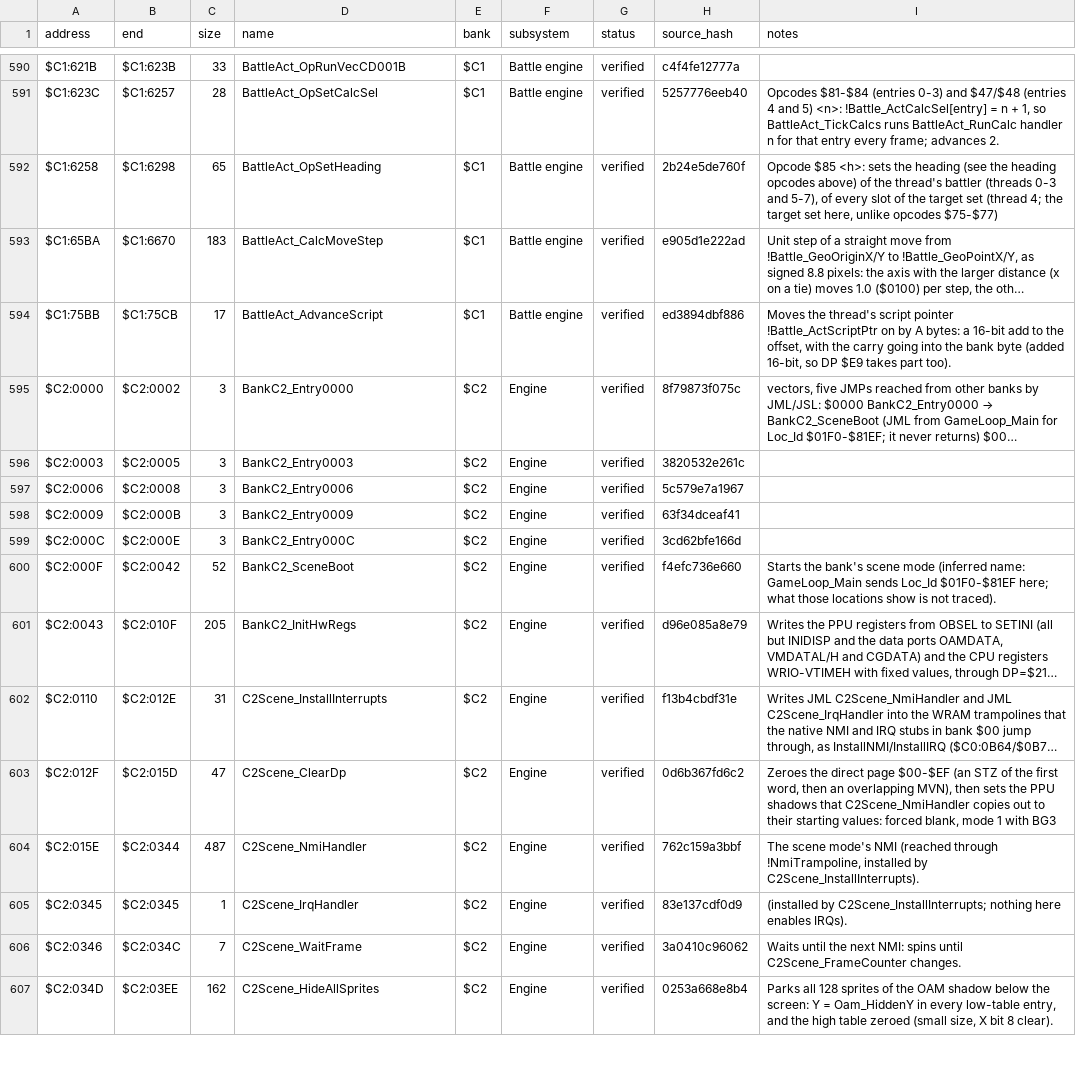
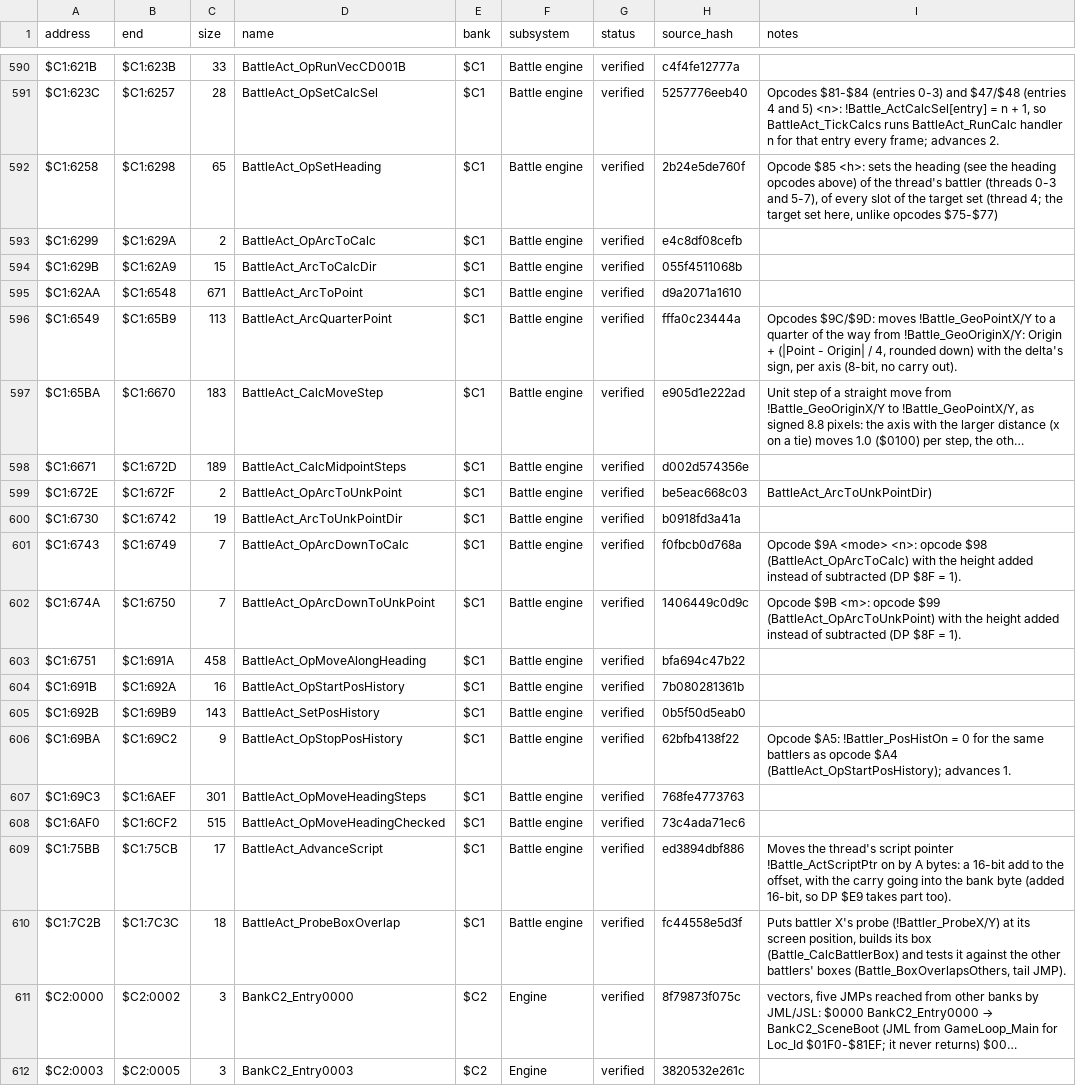
Before and after one commit to ThisIsAkill/ChronoRET, a CSV file: symbols/functions.csv, drawn as a sheet; only a part is shown, gaps mark what is left out; the shorter side is filled out with more unchanged rows; long unchanged cells end in …; the diff names each change by its address in the sheet, - before the commit and + after, or states it on an @@ line.

```diff
--- a/symbols/functions.csv
+++ b/symbols/functions.csv
+row 593: $C1:6299 | $C1:629A | 2 | BattleAct_OpArcToCalc | $C1 | Battle engine | verified | e4c8df08cefb
+row 594: $C1:629B | $C1:62A9 | 15 | BattleAct_ArcToCalcDir | $C1 | Battle engine | verified | 055f4511068b
+row 595: $C1:62AA | $C1:6548 | 671 | BattleAct_ArcToPoint | $C1 | Battle engine | verified | d9a2071a1610
+row 596: $C1:6549 | $C1:65B9 | 113 | BattleAct_ArcQuarterPoint | $C1 | Battle engine | verified | fffa0c23444a | Opcodes $9C/$9D: moves !Battle_GeoPointX/Y to a quarter of the way from !Battle_GeoOriginX/Y: Origin + (|Point - Origin| / 4, rounded down) with the delta's sign, per axis (8-bit, no carry out).
+row 598: $C1:6671 | $C1:672D | 189 | BattleAct_CalcMidpointSteps | $C1 | Battle engine | verified | d002d574356e
+row 599: $C1:672E | $C1:672F | 2 | BattleAct_OpArcToUnkPoint | $C1 | Battle engine | verified | be5eac668c03 | BattleAct_ArcToUnkPointDir)
+row 600: $C1:6730 | $C1:6742 | 19 | BattleAct_ArcToUnkPointDir | $C1 | Battle engine | verified | b0918fd3a41a
+row 601: $C1:6743 | $C1:6749 | 7 | BattleAct_OpArcDownToCalc | $C1 | Battle engine | verified | f0fbcb0d768a | Opcode $9A <mode> <n>: opcode $98 (BattleAct_OpArcToCalc) with the height added instead of subtracted (DP $8F = 1).
+row 602: $C1:674A | $C1:6750 | 7 | BattleAct_OpArcDownToUnkPoint | $C1 | Battle engine | verified | 1406449c0d9c | Opcode $9B <m>: opcode $99 (BattleAct_OpArcToUnkPoint) with the height added instead of subtracted (DP $8F = 1).
+row 603: $C1:6751 | $C1:691A | 458 | BattleAct_OpMoveAlongHeading | $C1 | Battle engine | verified | bfa694c47b22
+row 604: $C1:691B | $C1:692A | 16 | BattleAct_OpStartPosHistory | $C1 | Battle engine | verified | 7b080281361b
+row 605: $C1:692B | $C1:69B9 | 143 | BattleAct_SetPosHistory | $C1 | Battle engine | verified | 0b5f50d5eab0
+row 606: $C1:69BA | $C1:69C2 | 9 | BattleAct_OpStopPosHistory | $C1 | Battle engine | verified | 62bfb4138f22 | Opcode $A5: !Battler_PosHistOn = 0 for the same battlers as opcode $A4 (BattleAct_OpStartPosHistory); advances 1.
+row 607: $C1:69C3 | $C1:6AEF | 301 | BattleAct_OpMoveHeadingSteps | $C1 | Battle engine | verified | 768fe4773763
+row 608: $C1:6AF0 | $C1:6CF2 | 515 | BattleAct_OpMoveHeadingChecked | $C1 | Battle engine | verified | 73c4ada71ec6
+row 610: $C1:7C2B | $C1:7C3C | 18 | BattleAct_ProbeBoxOverlap | $C1 | Battle engine | verified | fc44558e5d3f | Puts battler X's probe (!Battler_ProbeX/Y) at its screen position, builds its box (Battle_CalcBattlerBox) and tests it against the other battlers' boxes (Battle_BoxOverlapsOthers, tail JMP).
```
Also changed, not shown: symbols/reviews.csv, 8 other files.
